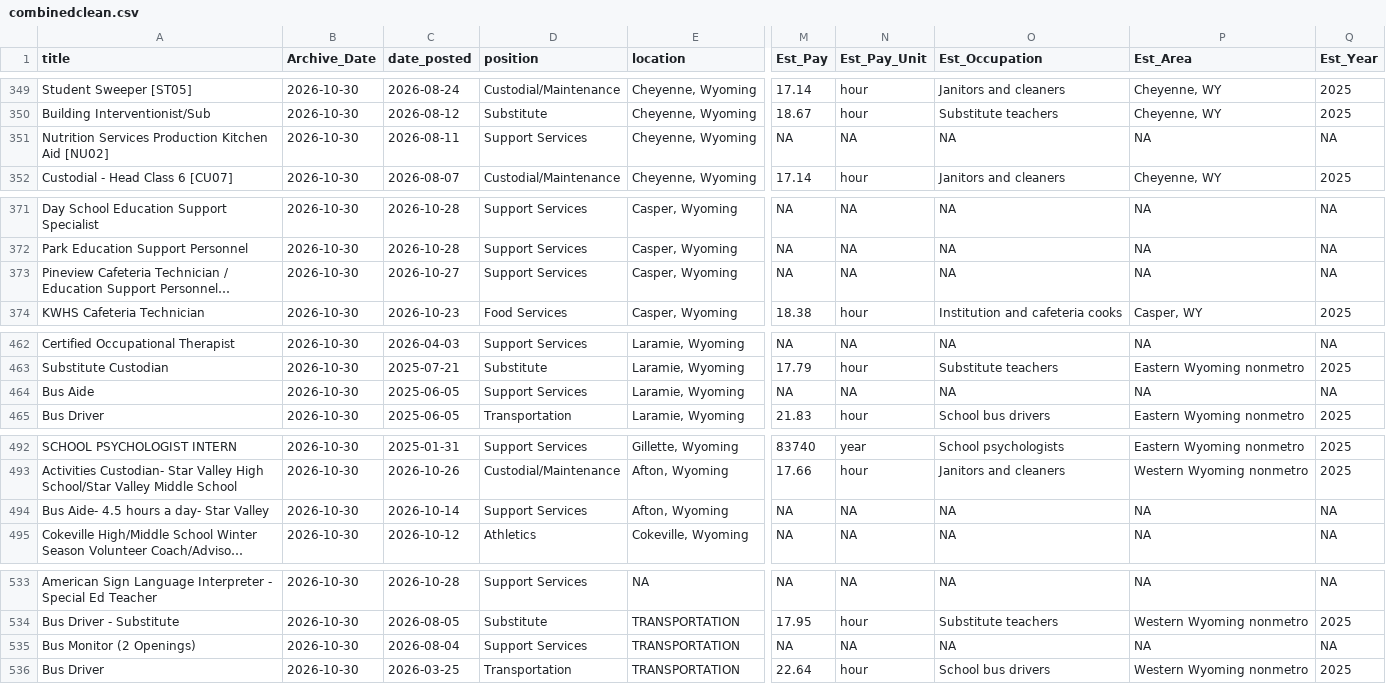
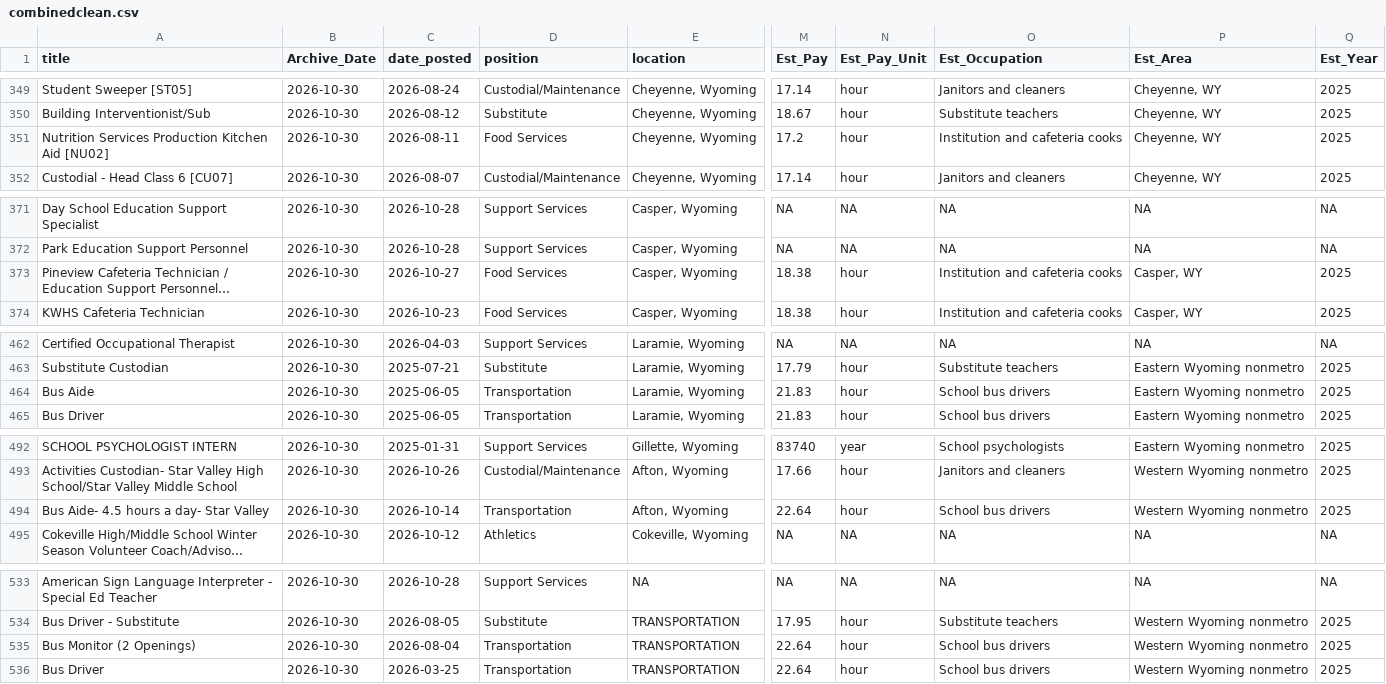
Before and after one commit to MPerk78/Wyoming-Education-Jobs-Dashboard, a CSV file: Wy_Ed_Jobs/combinedclean.csv, drawn as a sheet; only a part is shown, gaps mark what is left out; long unchanged cells end in …; the diff covers the shown part only; the diff names each change by its address in the sheet, - before the commit and + after, or states it on an @@ line.

```diff
--- a/Wy_Ed_Jobs/combinedclean.csv
+++ b/Wy_Ed_Jobs/combinedclean.csv
-D351 (position): Support Services
+D351 (position): Food Services
-M351 (Est_Pay): NA
+M351 (Est_Pay): 17.2
-N351 (Est_Pay_Unit): NA
+N351 (Est_Pay_Unit): hour
-O351 (Est_Occupation): NA
+O351 (Est_Occupation): Institution and cafeteria cooks
-P351 (Est_Area): NA
+P351 (Est_Area): Cheyenne, WY
-Q351 (Est_Year): NA
+Q351 (Est_Year): 2025
-D373 (position): Support Services
+D373 (position): Food Services
-M373 (Est_Pay): NA
+M373 (Est_Pay): 18.38
-N373 (Est_Pay_Unit): NA
+N373 (Est_Pay_Unit): hour
-O373 (Est_Occupation): NA
+O373 (Est_Occupation): Institution and cafeteria cooks
-P373 (Est_Area): NA
+P373 (Est_Area): Casper, WY
-Q373 (Est_Year): NA
+Q373 (Est_Year): 2025
-D464 (position): Support Services
+D464 (position): Transportation
-M464 (Est_Pay): NA
+M464 (Est_Pay): 21.83
-N464 (Est_Pay_Unit): NA
+N464 (Est_Pay_Unit): hour
-O464 (Est_Occupation): NA
+O464 (Est_Occupation): School bus drivers
-P464 (Est_Area): NA
+P464 (Est_Area): Eastern Wyoming nonmetro
-Q464 (Est_Year): NA
+Q464 (Est_Year): 2025
-D494 (position): Support Services
+D494 (position): Transportation
-M494 (Est_Pay): NA
+M494 (Est_Pay): 22.64
-N494 (Est_Pay_Unit): NA
+N494 (Est_Pay_Unit): hour
-O494 (Est_Occupation): NA
+O494 (Est_Occupation): School bus drivers
-P494 (Est_Area): NA
+P494 (Est_Area): Western Wyoming nonmetro
-Q494 (Est_Year): NA
+Q494 (Est_Year): 2025
-D535 (position): Support Services
+D535 (position): Transportation
-M535 (Est_Pay): NA
+M535 (Est_Pay): 22.64
-N535 (Est_Pay_Unit): NA
+N535 (Est_Pay_Unit): hour
-O535 (Est_Occupation): NA
+O535 (Est_Occupation): School bus drivers
-P535 (Est_Area): NA
+P535 (Est_Area): Western Wyoming nonmetro
-Q535 (Est_Year): NA
+Q535 (Est_Year): 2025
```
Also changed, not shown: 120 edited cells elsewhere in this file, 12 other files.
